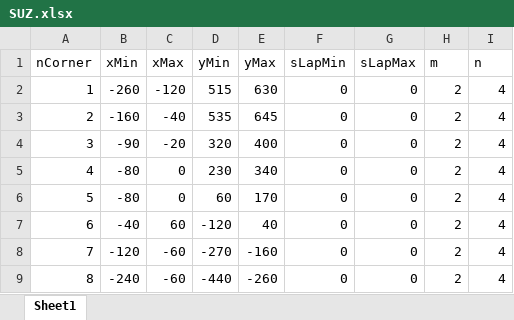
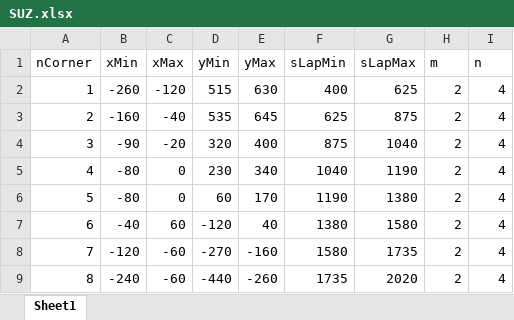
Before and after one commit to SaianPatel-MastersProject/Data, an Excel workbook: +Plotting/+nCorner/SUZ.xlsx, sheet Sheet1, drawn as a sheet; values as stored, in another font and other column widths than the file's, no borders; table styles not drawn; the diff names each change by its address in the sheet, - before the commit and + after, or states it on an @@ line.

Commit message:
Update SUZ nCorner Sheet

```diff
--- a/+Plotting/+nCorner/SUZ.xlsx (sheet Sheet1)
+++ b/+Plotting/+nCorner/SUZ.xlsx (sheet Sheet1)
-F2 (sLapMin): 0
+F2 (sLapMin): 400
-G2 (sLapMax): 0
+G2 (sLapMax): 625
-F3 (sLapMin): 0
+F3 (sLapMin): 625
-G3 (sLapMax): 0
+G3 (sLapMax): 875
-F4 (sLapMin): 0
+F4 (sLapMin): 875
-G4 (sLapMax): 0
+G4 (sLapMax): 1040
-F5 (sLapMin): 0
+F5 (sLapMin): 1040
-G5 (sLapMax): 0
+G5 (sLapMax): 1190
-F6 (sLapMin): 0
+F6 (sLapMin): 1190
-G6 (sLapMax): 0
+G6 (sLapMax): 1380
-F7 (sLapMin): 0
+F7 (sLapMin): 1380
-G7 (sLapMax): 0
+G7 (sLapMax): 1580
-F8 (sLapMin): 0
+F8 (sLapMin): 1580
-G8 (sLapMax): 0
+G8 (sLapMax): 1735
-F9 (sLapMin): 0
+F9 (sLapMin): 1735
-G9 (sLapMax): 0
+G9 (sLapMax): 2020
```
